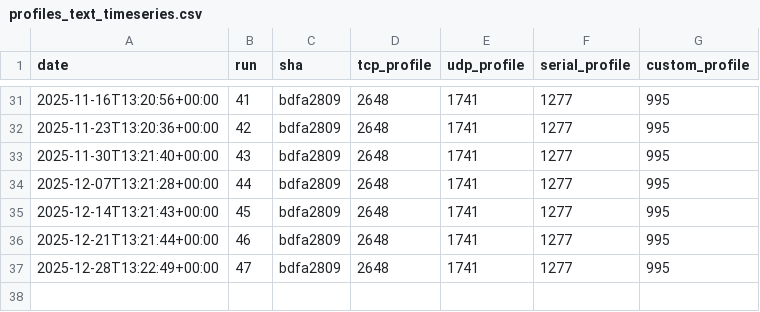
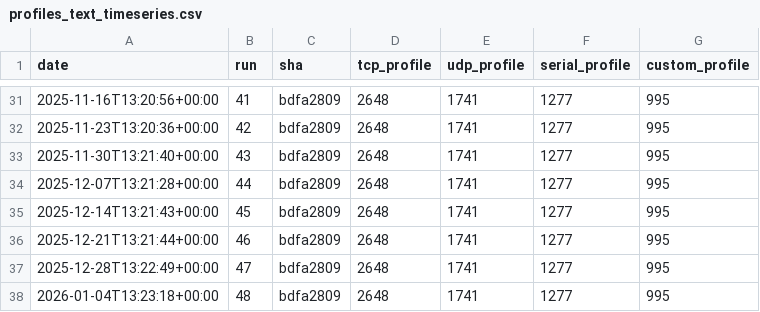
Before and after one commit to eProsima/Micro-XRCE-DDS-Client, a CSV file: ci/metrics/memory/profiles_text_timeseries.csv, drawn as a sheet; only a part is shown, gaps mark what is left out.

```diff
--- a/ci/metrics/memory/profiles_text_timeseries.csv
+++ b/ci/metrics/memory/profiles_text_timeseries.csv
@@ -37 +37,2 @@ date,run,sha,tcp_profile,udp_profile,serial_profile,custom_profile
 2025-12-28T13:22:49+00:00,47,bdfa2809,2648,1741,1277,995
+2026-01-04T13:23:18+00:00,48,bdfa2809,2648,1741,1277,995
```
Also changed, not shown: ci/metrics/memory/complete_profile_timeseries.csv, ci/metrics/memory/core_profile_timeseries.csv, 3 other files.
